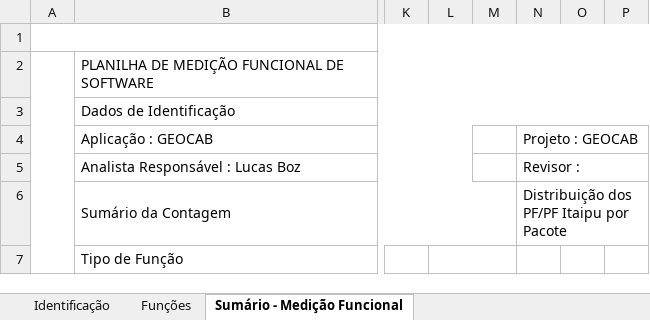
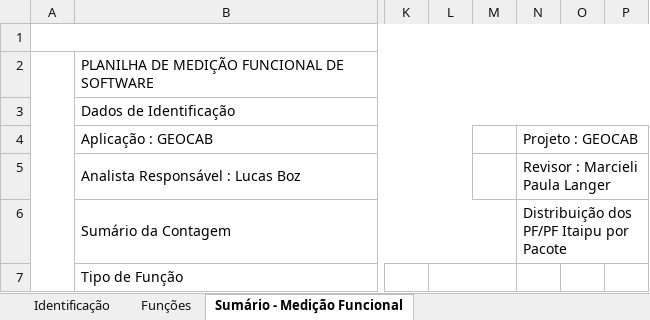
Before and after one commit to itaipubinacional/geocab, an Excel workbook: docs/Gerenciamento_de_Projeto/Iniciacao/Contagem/Detalhada/OS.mobile/Detalhada PF - Mobile.xlsx, sheet Sumário - Medição Funcional, drawn as a sheet; only a part is shown, gaps mark what is left out; values as stored, in another font and other column widths than the file's, no cell formats; charts and pictures not drawn; the diff names each change by its address in the sheet, - before the commit and + after, or states it on an @@ line.

```diff
--- a/docs/Gerenciamento_de_Projeto/Iniciacao/Contagem/Detalhada/OS.mobile/Detalhada PF - Mobile.xlsx (sheet Sumário - Medição Funcional)
+++ b/docs/Gerenciamento_de_Projeto/Iniciacao/Contagem/Detalhada/OS.mobile/Detalhada PF - Mobile.xlsx (sheet Sumário - Medição Funcional)
-N5: Revisor :
+N5: Revisor : Marcieli Paula Langer
```
Also changed, not shown: sheet Funções, sheet Identificação, cell formats, formulas that keep their value, hidden cells, charts or pictures, docs/Gerenciamento_de_Projeto/Iniciacao/Contagem/Detalhada/OS.14/Planilha de Melhorias Detalhada PF - Web.xlsx, 3 other files.
